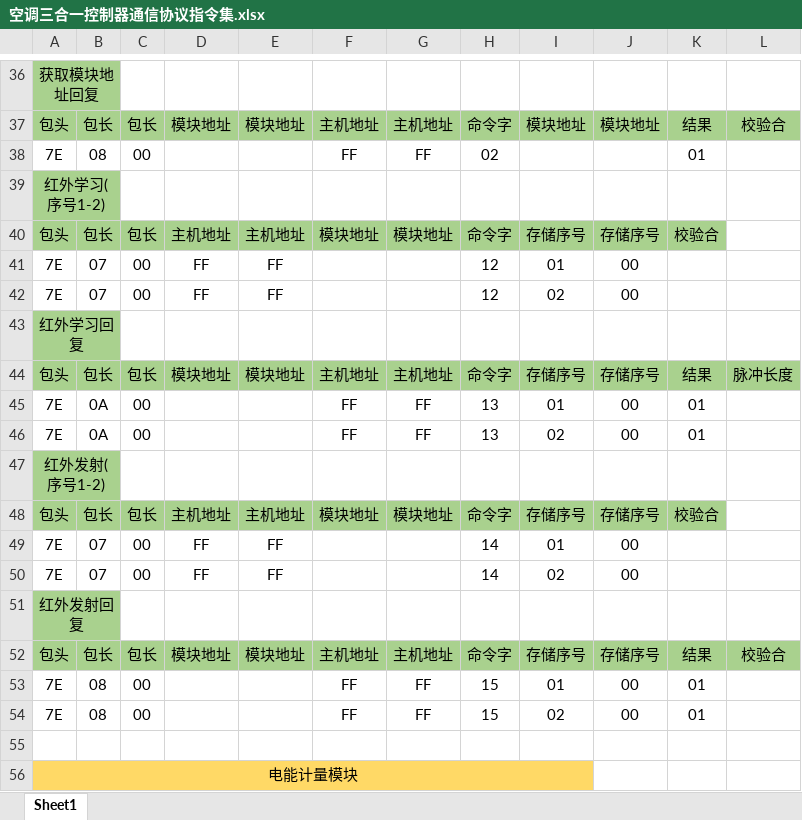
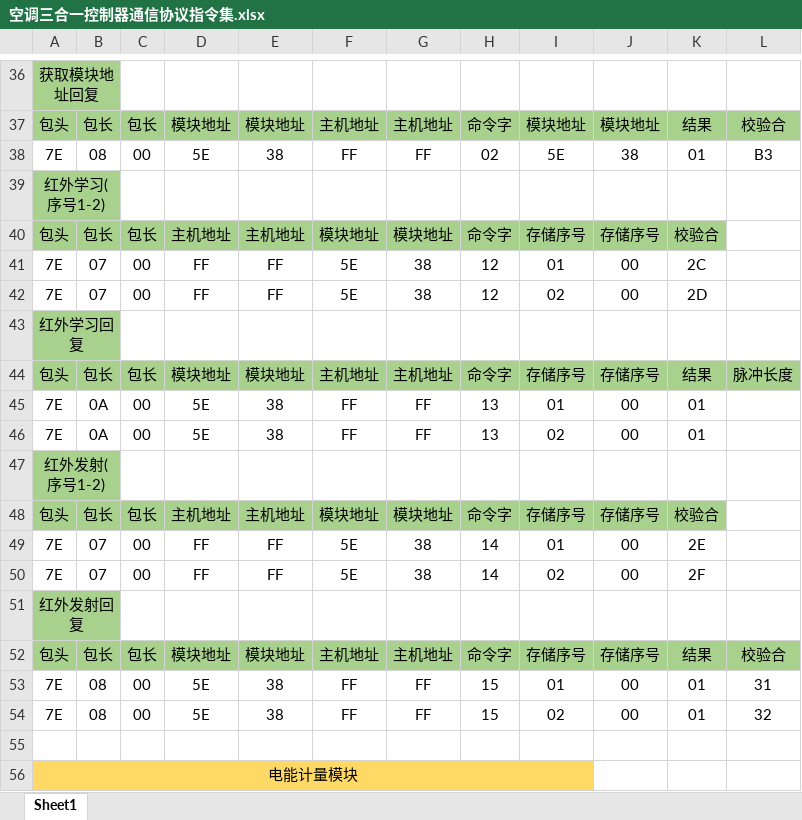
Before and after one commit to BasakerM/AirCtrlPro, an Excel workbook: File/空调三合一控制器通信协议指令集.xlsx, sheet Sheet1, drawn as a sheet; only a part is shown, gaps mark what is left out; values as stored, in another font and other column widths than the file's, no borders; the diff names each change by its address in the sheet, - before the commit and + after, or states it on an @@ line.

```diff
--- a/File/空调三合一控制器通信协议指令集.xlsx (sheet Sheet1)
+++ b/File/空调三合一控制器通信协议指令集.xlsx (sheet Sheet1)
-D38: (empty)
+D38: 5E
-E38: (empty)
+E38: 38
-I38: (empty)
+I38: 5E
-J38: (empty)
+J38: 38
-L38: (empty)
+L38: B3
-F41:F42: (empty)
+F41:F42: 5E
-G41:G42: (empty)
+G41:G42: 38
-K41: (empty)
+K41: 2C
-K42: (empty)
+K42: 2D
-D45:D46: (empty)
+D45:D46: 5E
-E45:E46: (empty)
+E45:E46: 38
-F49:F50: (empty)
+F49:F50: 5E
-G49:G50: (empty)
+G49:G50: 38
-K49: (empty)
+K49: 2E
-K50: (empty)
+K50: 2F
-D53:D54: (empty)
+D53:D54: 5E
-E53:E54: (empty)
+E53:E54: 38
-L53: (empty)
+L53: 31
-L54: (empty)
+L54: 32
```
Also changed, not shown: 29 other files.
